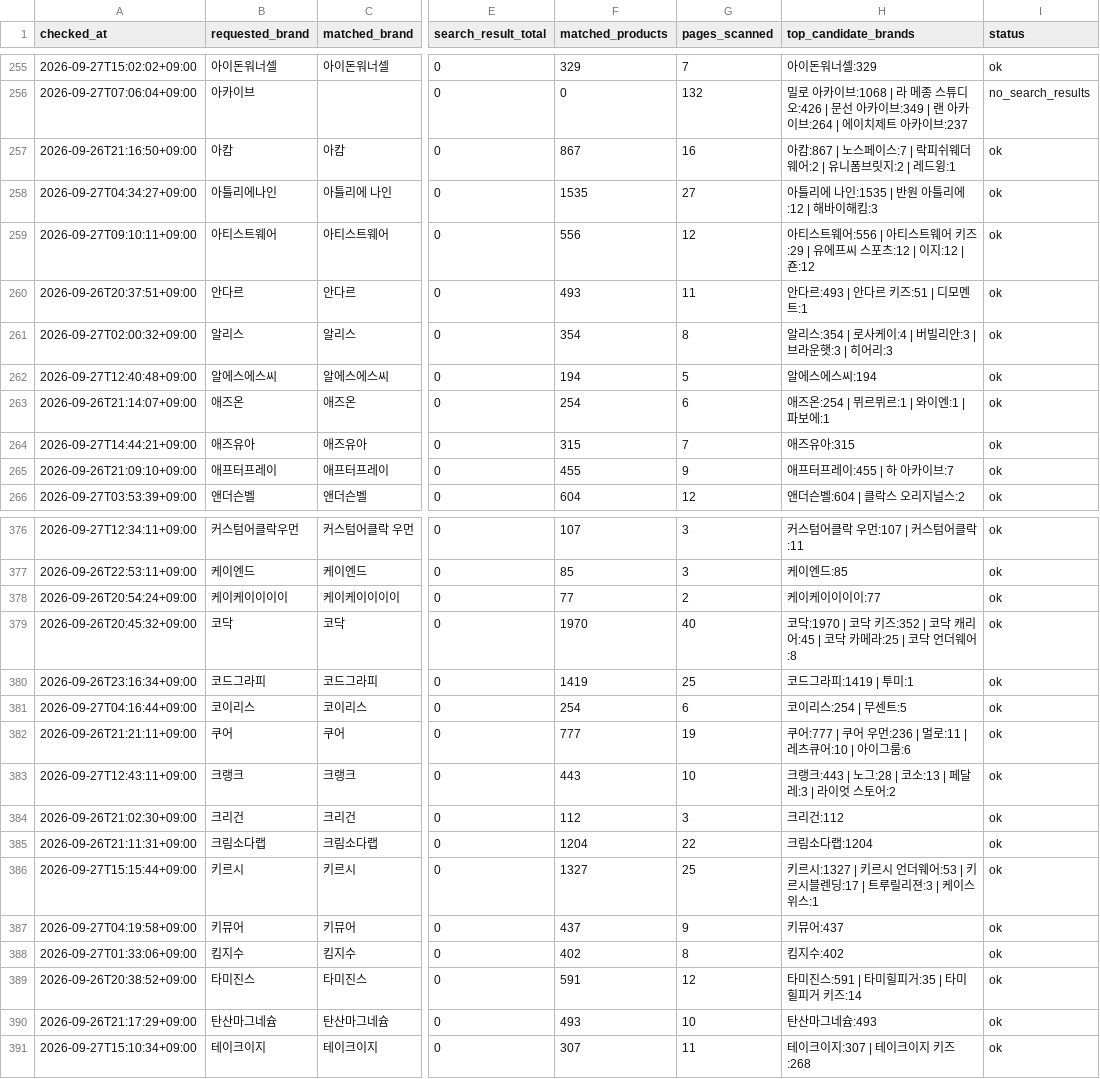
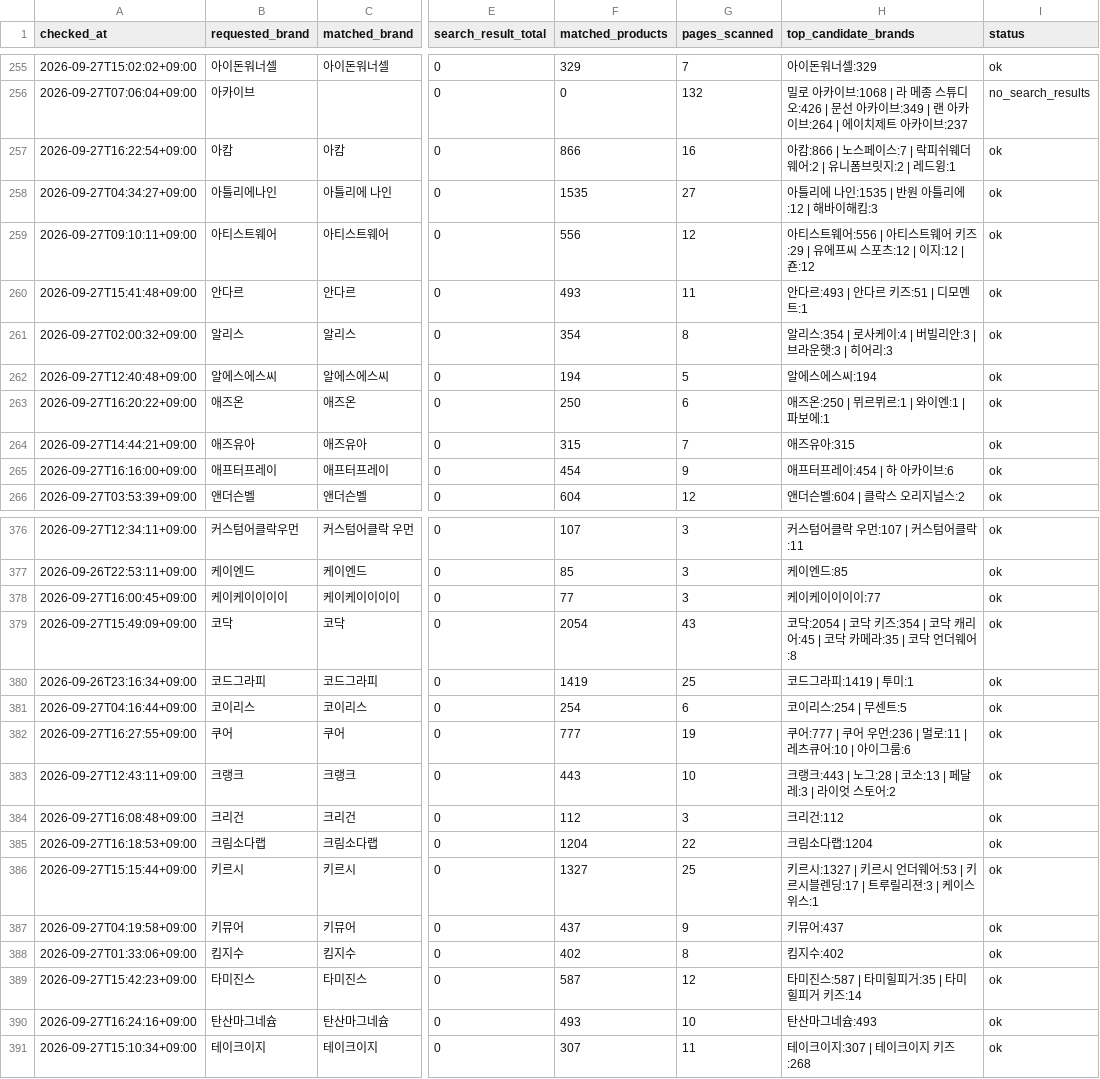
Before and after one commit to kwj-lab/-, a CSV file: musinsa_brand_audit.csv, drawn as a sheet; only a part is shown, gaps mark what is left out; the diff covers the shown part only; the diff names each change by its address in the sheet, - before the commit and + after, or states it on an @@ line.

```diff
--- a/musinsa_brand_audit.csv
+++ b/musinsa_brand_audit.csv
-A257 (checked_at): 2026-09-26T21:16:50+09:00
+A257 (checked_at): 2026-09-27T16:22:54+09:00
-F257 (matched_products): 867
+F257 (matched_products): 866
-H257 (top_candidate_brands): 아캄:867 | 노스페…
+H257 (top_candidate_brands): 아캄:866 | 노스페…
-A260 (checked_at): 2026-09-26T20:37:51+09:00
+A260 (checked_at): 2026-09-27T15:41:48+09:00
-A263 (checked_at): 2026-09-26T21:14:07+09:00
+A263 (checked_at): 2026-09-27T16:20:22+09:00
-F263 (matched_products): 254
+F263 (matched_products): 250
-H263 (top_candidate_brands): 애즈온:254 | 뮈르뮈르:1 | 와이엔:1 | 파보에:1
+H263 (top_candidate_brands): 애즈온:250 | 뮈르뮈르:1 | 와이엔:1 | 파보에:1
-A265 (checked_at): 2026-09-26T21:09:10+09:00
+A265 (checked_at): 2026-09-27T16:16:00+09:00
-F265 (matched_products): 455
+F265 (matched_products): 454
-H265 (top_candidate_brands): 애프터프레이:455 | 하 아카이브:7
+H265 (top_candidate_brands): 애프터프레이:454 | 하 아카이브:6
-A378 (checked_at): 2026-09-26T20:54:24+09:00
+A378 (checked_at): 2026-09-27T16:00:45+09:00
-G378 (pages_scanned): 2
+G378 (pages_scanned): 3
-A379 (checked_at): 2026-09-26T20:45:32+09:00
+A379 (checked_at): 2026-09-27T15:49:09+09:00
-F379 (matched_products): 1970
+F379 (matched_products): 2054
-G379 (pages_scanned): 40
+G379 (pages_scanned): 43
-H379 (top_candidate_brands): 코닥:1970 | 코닥 키즈:352 | 코닥 캐리어:45 | 코닥 카메라:25 | 코닥…
+H379 (top_candidate_brands): 코닥:2054 | 코닥 키즈:354 | 코닥 캐리어:45 | 코닥 카메라:35 | 코닥…
-A382 (checked_at): 2026-09-26T21:21:11+09:00
+A382 (checked_at): 2026-09-27T16:27:55+09:00
-A384 (checked_at): 2026-09-26T21:02:30+09:00
+A384 (checked_at): 2026-09-27T16:08:48+09:00
-A385 (checked_at): 2026-09-26T21:11:31+09:00
+A385 (checked_at): 2026-09-27T16:18:53+09:00
-A389 (checked_at): 2026-09-26T20:38:52+09:00
+A389 (checked_at): 2026-09-27T15:42:23+09:00
-F389 (matched_products): 591
+F389 (matched_products): 587
-H389 (top_candidate_brands): 타미진스:591 | 타미힐피거:35 | 타미힐피거 키즈:14
+H389 (top_candidate_brands): 타미진스:587 | 타미힐피거:35 | 타미힐피거 키즈:14
-A390 (checked_at): 2026-09-26T21:17:29+09:00
+A390 (checked_at): 2026-09-27T16:24:16+09:00
```
Also changed, not shown: 112 edited cells elsewhere in this file, 2 other files.
